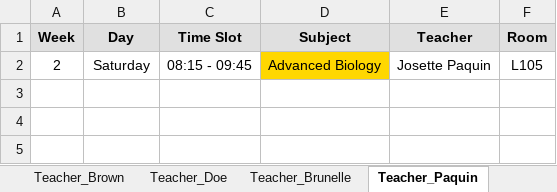
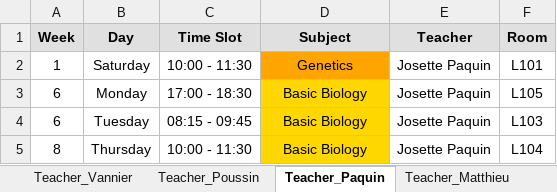
Before and after one commit to Hu9o73/Goodwing-Timetabler, an Excel workbook: Outputs/excel/schedule.xlsx, sheet Teacher_Paquin, drawn as a sheet; values as stored, in another font and other column widths than the file's, no borders; removed rows and columns are numbered as before the commit, all else as after; the diff names each change by its address in the sheet, - before the commit and + after, or states it on an @@ line.

```diff
--- a/Outputs/excel/schedule.xlsx (sheet Teacher_Paquin)
+++ b/Outputs/excel/schedule.xlsx (sheet Teacher_Paquin)
-row 2: 2 | Saturday | 08:15 - 09:45 | Advanced Biology | Josette Paquin | L105
+row 2: 1 | Saturday | 10:00 - 11:30 | Genetics | Josette Paquin | L101
+row 3: 6 | Monday | 17:00 - 18:30 | Basic Biology | Josette Paquin | L105
+row 4: 6 | Tuesday | 08:15 - 09:45 | Basic Biology | Josette Paquin | L103
+row 5: 8 | Thursday | 10:00 - 11:30 | Basic Biology | Josette Paquin | L104
```
Also changed, not shown: sheet Group_A3_TDA, sheet Room_L106, sheet Room_L102, sheet Group_A1_TDA, sheet Group_A2_TDA, sheet Room_L105, 15 more sheets, other sheet tabs, GoodwingTimetabler/UniversityInstance/UniversityGenerator.xlsx, 2 other files.
